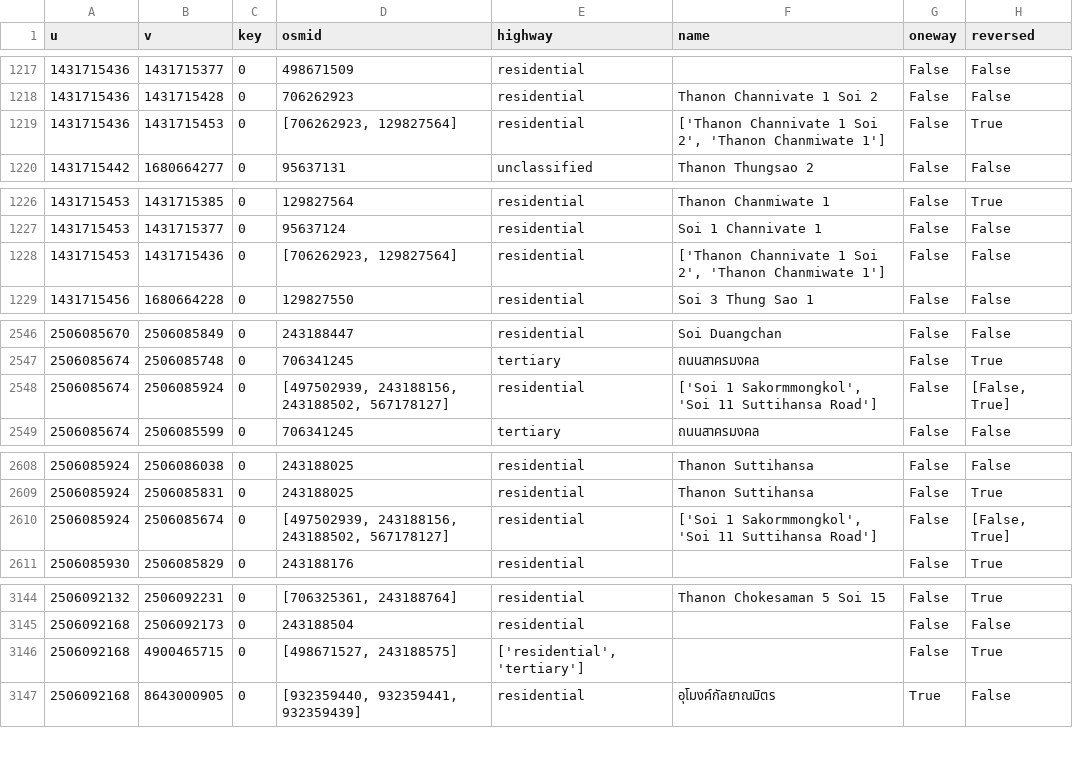
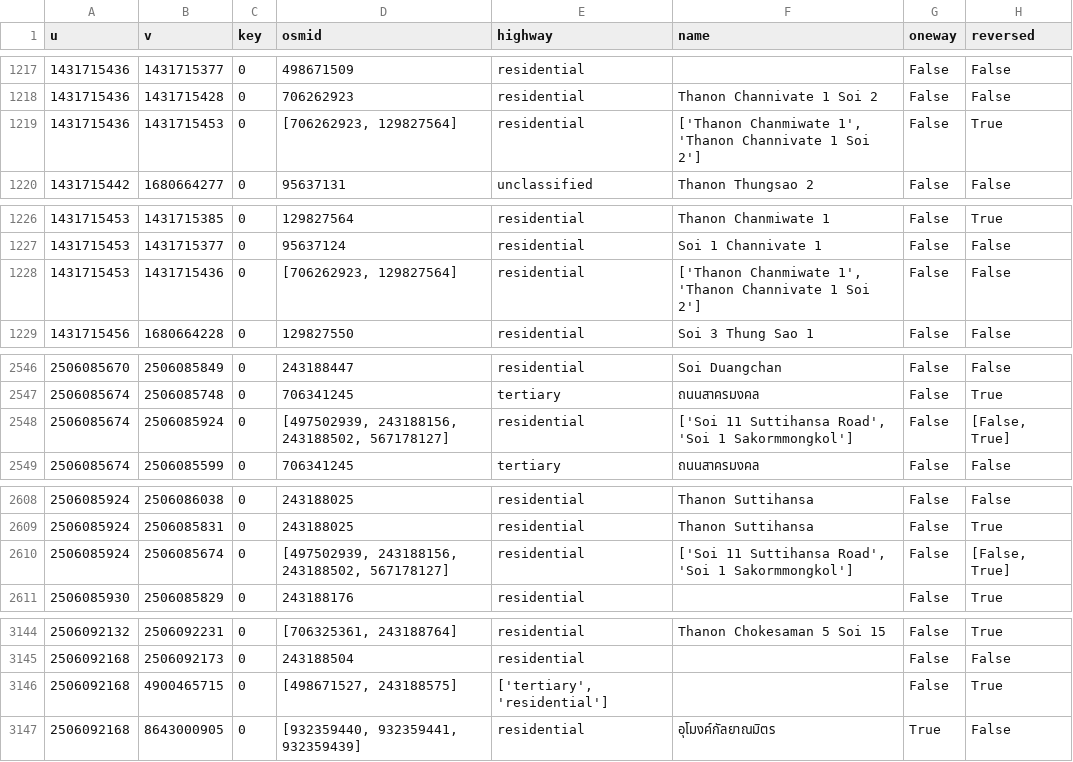
Before and after one commit to CosmosDever/Thesis-EvSim-Flooding-TH, a CSV file: data/raw/road/hatyai_edges.csv, drawn as a sheet; only a part is shown, gaps mark what is left out; the diff covers the shown part only; the diff names each change by its address in the sheet, - before the commit and + after, or states it on an @@ line.

```diff
--- a/data/raw/road/hatyai_edges.csv
+++ b/data/raw/road/hatyai_edges.csv
-F1219 (name): ['Thanon Channivate 1 Soi 2', 'Thanon Chanmiwate 1']
+F1219 (name): ['Thanon Chanmiwate 1', 'Thanon Channivate 1 Soi 2']
-F1228 (name): ['Thanon Channivate 1 Soi 2', 'Thanon Chanmiwate 1']
+F1228 (name): ['Thanon Chanmiwate 1', 'Thanon Channivate 1 Soi 2']
-F2548 (name): ['Soi 1 Sakormmongkol', 'Soi 11 Suttihansa Road']
+F2548 (name): ['Soi 11 Suttihansa Road', 'Soi 1 Sakormmongkol']
-F2610 (name): ['Soi 1 Sakormmongkol', 'Soi 11 Suttihansa Road']
+F2610 (name): ['Soi 11 Suttihansa Road', 'Soi 1 Sakormmongkol']
-E3146 (highway): ['residential', 'tertiary']
+E3146 (highway): ['tertiary', 'residential']
```
Also changed, not shown: 19 edited cells elsewhere in this file, 8 other files.
